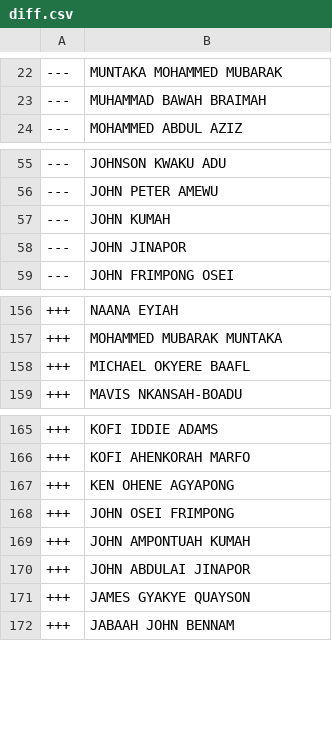
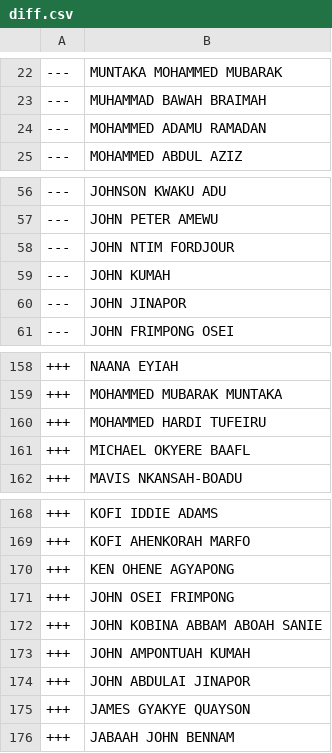
Before and after one commit to every-politician-scrapers/ghana-parliament, a CSV file: data/diff.csv, drawn as a sheet; only a part is shown, gaps mark what is left out.

```diff
--- a/data/diff.csv
+++ b/data/diff.csv
@@ -23,2 +23,3 @@
 ---,MUHAMMAD BAWAH BRAIMAH
+---,MOHAMMED ADAMU RAMADAN
 ---,MOHAMMED ABDUL AZIZ
@@ -56,2 +57,3 @@
 ---,JOHN PETER AMEWU
+---,JOHN NTIM FORDJOUR
 ---,JOHN KUMAH
@@ -157,2 +159,3 @@
 +++,MOHAMMED MUBARAK MUNTAKA
++++,MOHAMMED HARDI TUFEIRU
 +++,MICHAEL OKYERE BAAFL
@@ -168,2 +171,3 @@
 +++,JOHN OSEI FRIMPONG
++++,JOHN KOBINA ABBAM ABOAH SANIE
 +++,JOHN AMPONTUAH KUMAH
```
Also changed, not shown: data/official.csv.
